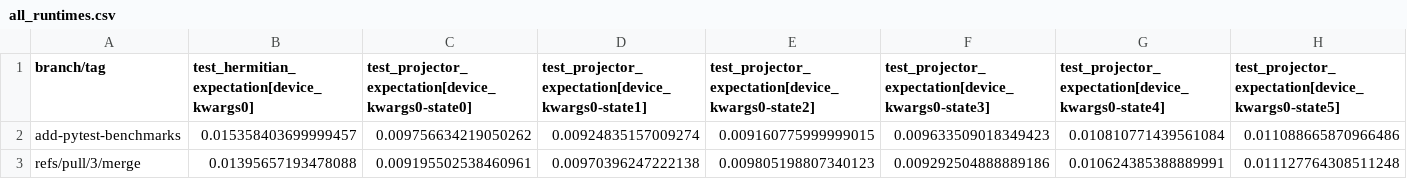
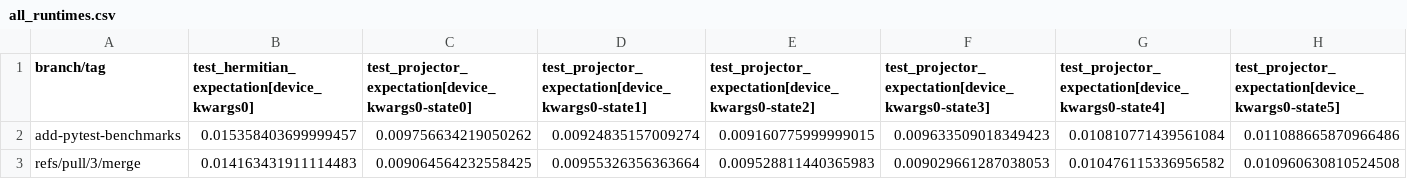
Before and after one commit to PennyLaneAI/pennylane-benchmarks, a CSV file: pennylane_benchmarks/device-tests-default.mixed-None-3.9-benchmarks/all_runtimes.csv, drawn as a sheet; only a part is shown; removed rows and columns are numbered as before the commit, all else as after; rows hold the shown columns only; the diff names each change by its address in the sheet, - before the commit and + after, or states it on an @@ line.

```diff
--- a/pennylane_benchmarks/device-tests-default.mixed-None-3.9-benchmarks/all_runtimes.csv
+++ b/pennylane_benchmarks/device-tests-default.mixed-None-3.9-benchmarks/all_runtimes.csv
-row 3: refs/pull/3/merge | 0.01395657193478088 | 0.009195502538460961 | 0.00970396247222138 | 0.009805198807340123 | 0.009292504888889186 | 0.010624385388889991 | 0.011127764308511248
+row 3: refs/pull/3/merge | 0.014163431911114483 | 0.009064564232558425 | 0.00955326356363664 | 0.009528811440365983 | 0.009029661287038053 | 0.010476115336956582 | 0.010960630810524508
```
Also changed, not shown: pennylane_benchmarks/device-tests-default.qubit.autograd-None-3.9-benchmarks/all_runtimes.csv, pennylane_benchmarks/device-tests-default.qubit.legacy-10000-3.9-benchmarks/all_runtimes.csv, 17 other files.
